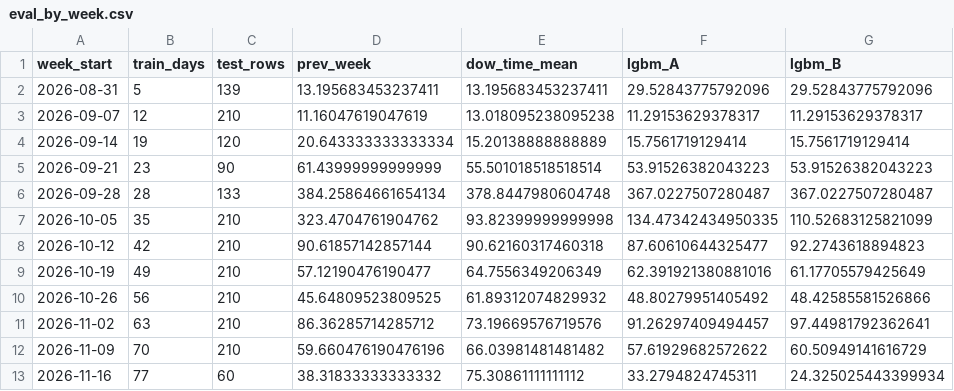
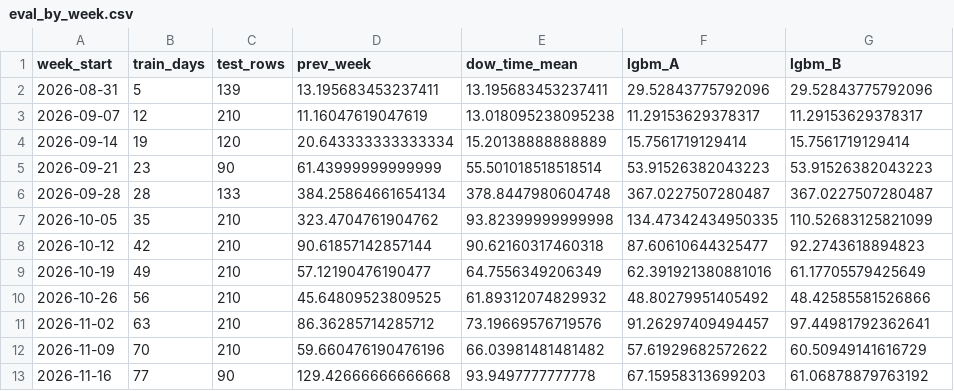
Before and after one commit to Lazyturtle0852/campus-info, a CSV file: ml/eval_by_week.csv, drawn as a sheet.

```diff
--- a/ml/eval_by_week.csv
+++ b/ml/eval_by_week.csv
@@ -12,2 +12,2 @@ week_start,train_days,test_rows,prev_week,dow_time_mean,lgbm_A,lgbm_B
 2026-11-09,70,210,59.660476190476196,66.03981481481482,57.61929682572622,60.50949141616729
-2026-11-16,77,60,38.31833333333332,75.30861111111112,33.2794824745311,24.325025443399934
+2026-11-16,77,90,129.42666666666668,93.9497777777778,67.15958313699203,61.06878879763192
```
Also changed, not shown: ml/importance_B.csv, ml/predictions_log.csv, 9 other files.
